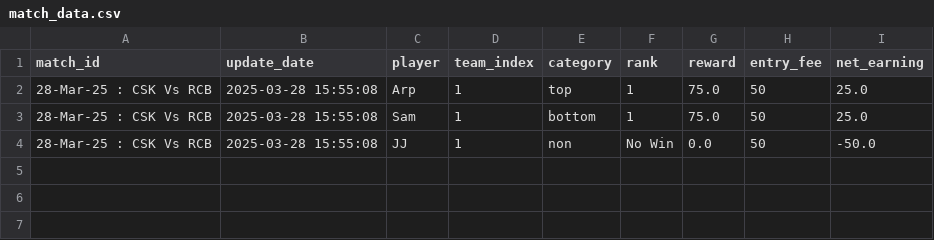
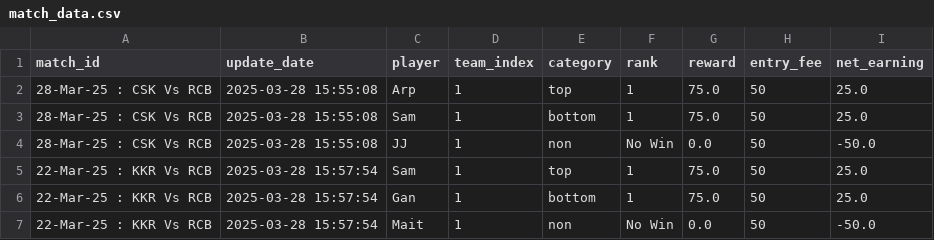
Before and after one commit to aanand862/dream11-Calc, a CSV file: match_data.csv, drawn as a sheet; the diff names each change by its address in the sheet, - before the commit and + after, or states it on an @@ line.

Commit message:
Automated Update CSV file with new data

```diff
--- a/match_data.csv
+++ b/match_data.csv
+row 5: 22-Mar-25 : KKR Vs RCB | 2025-03-28 15:57:54 | Sam | 1 | top | 1 | 75.0 | 50 | 25.0
+row 6: 22-Mar-25 : KKR Vs RCB | 2025-03-28 15:57:54 | Gan | 1 | bottom | 1 | 75.0 | 50 | 25.0
+row 7: 22-Mar-25 : KKR Vs RCB | 2025-03-28 15:57:54 | Mait | 1 | non | No Win | 0.0 | 50 | -50.0
```
